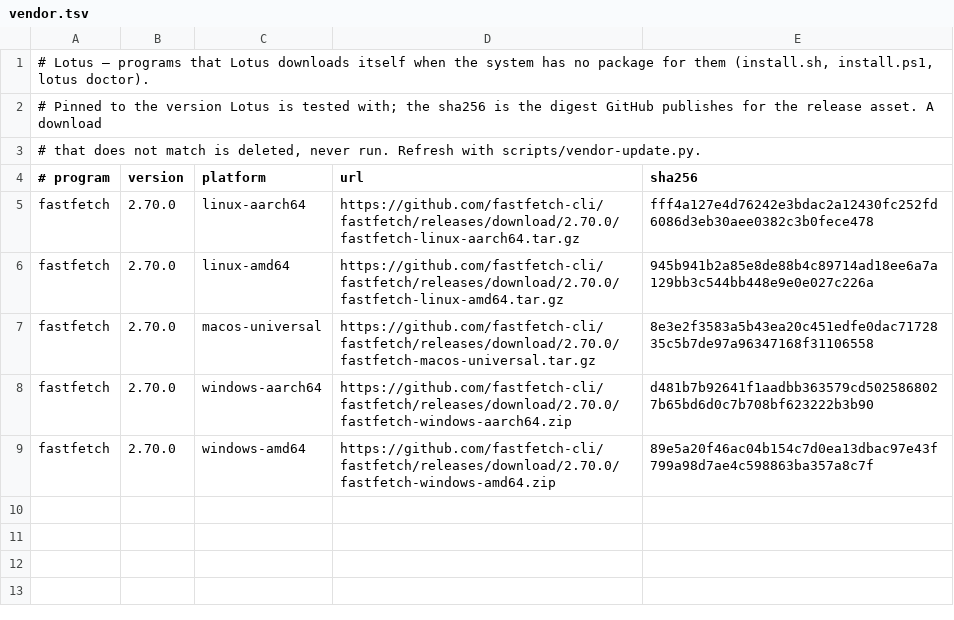
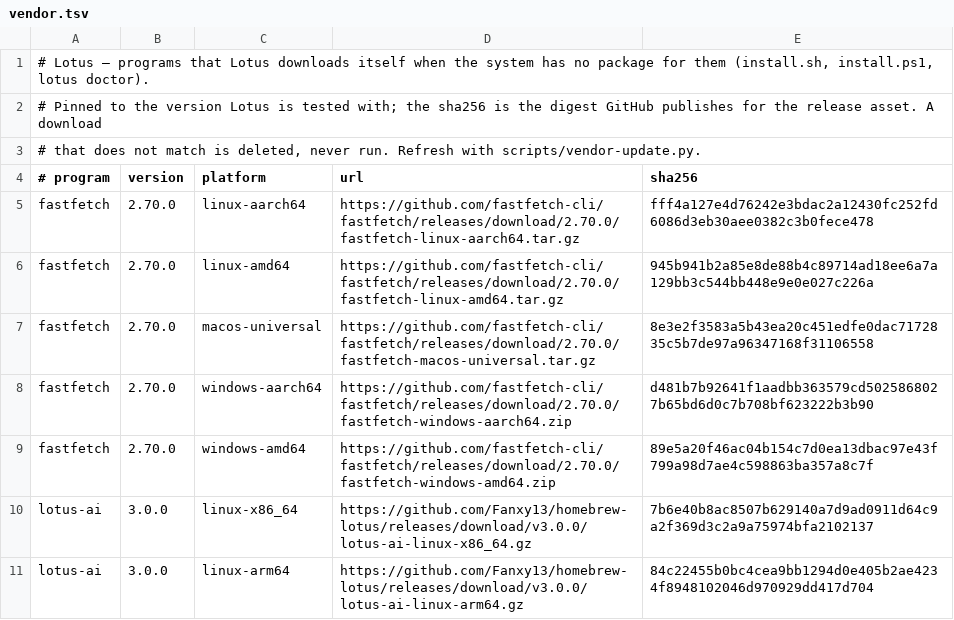
Before and after one commit to Fanxy13/homebrew-lotus, a TSV file: data/vendor.tsv, drawn as a sheet; the diff names each change by its address in the sheet, - before the commit and + after, or states it on an @@ line.

Commit message:
Cask: checksum for v3.0.0, and the digests of the AI program for Linux

```diff
--- a/data/vendor.tsv
+++ b/data/vendor.tsv
+row 10: lotus-ai | 3.0.0 | linux-x86_64 | https://github.com/Fanxy13/homebrew-lotus/releases/download/v3.0.0/lotus-ai-linux-x86_64.gz | 7b6e40b8ac8507b629140a7d9ad0911d64c9a2f369d3c2a9a75974bfa2102137
+row 11: lotus-ai | 3.0.0 | linux-arm64 | https://github.com/Fanxy13/homebrew-lotus/releases/download/v3.0.0/lotus-ai-linux-arm64.gz | 84c22455b0bc4cea9bb1294d0e405b2ae4234f8948102046d970929dd417d704
```
Also changed, not shown: 2 other files.
